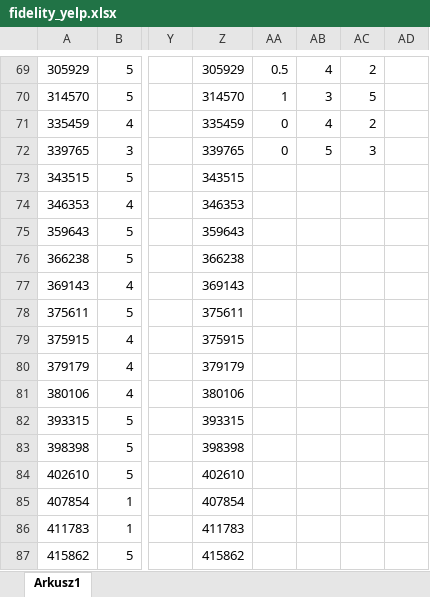
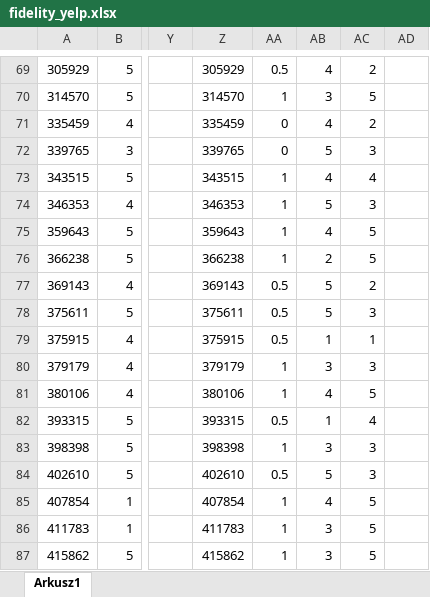
Before and after one commit to JMRaczynski/PETER, an Excel workbook: datasets_info/fidelity_experiments/fidelity_yelp.xlsx, sheet Arkusz1, drawn as a sheet; only a part is shown, gaps mark what is left out; values as stored, in another font and other column widths than the file's, no borders; the diff covers the shown part only; the diff names each change by its address in the sheet, - before the commit and + after, or states it on an @@ line.

Commit message:
Finished Yelp analysis for model which uses predicted rating as input

```diff
--- a/datasets_info/fidelity_experiments/fidelity_yelp.xlsx (sheet Arkusz1)
+++ b/datasets_info/fidelity_experiments/fidelity_yelp.xlsx (sheet Arkusz1)
-AA73:AA76: (empty)
+AA73:AA76: 1
-AB73: (empty)
+AB73: 4
-AC73: (empty)
+AC73: 4
-AB74: (empty)
+AB74: 5
-AC74: (empty)
+AC74: 3
-AB75: (empty)
+AB75: 4
-AC75:AC76: (empty)
+AC75:AC76: 5
-AB76: (empty)
+AB76: 2
-AA77:AA79: (empty)
+AA77:AA79: 0.5
-AB77:AB78: (empty)
+AB77:AB78: 5
-AC77: (empty)
+AC77: 2
-AC78: (empty)
+AC78: 3
-AB79: (empty)
+AB79: 1
-AC79: (empty)
+AC79: 1
-AA80:AA81: (empty)
+AA80:AA81: 1
-AB80: (empty)
+AB80: 3
-AC80: (empty)
+AC80: 3
-AB81: (empty)
+AB81: 4
-AC81: (empty)
+AC81: 5
-AA82: (empty)
+AA82: 0.5
-AB82: (empty)
+AB82: 1
-AC82: (empty)
+AC82: 4
-AA83: (empty)
+AA83: 1
-AB83: (empty)
+AB83: 3
-AC83:AC84: (empty)
+AC83:AC84: 3
-AA84: (empty)
+AA84: 0.5
-AB84: (empty)
+AB84: 5
-AA85:AA87: (empty)
+AA85:AA87: 1
-AB85: (empty)
+AB85: 4
-AC85:AC87: (empty)
+AC85:AC87: 5
-AB86:AB87: (empty)
+AB86:AB87: 3
```
Also changed, not shown: 61 edited cells elsewhere in this sheet.
